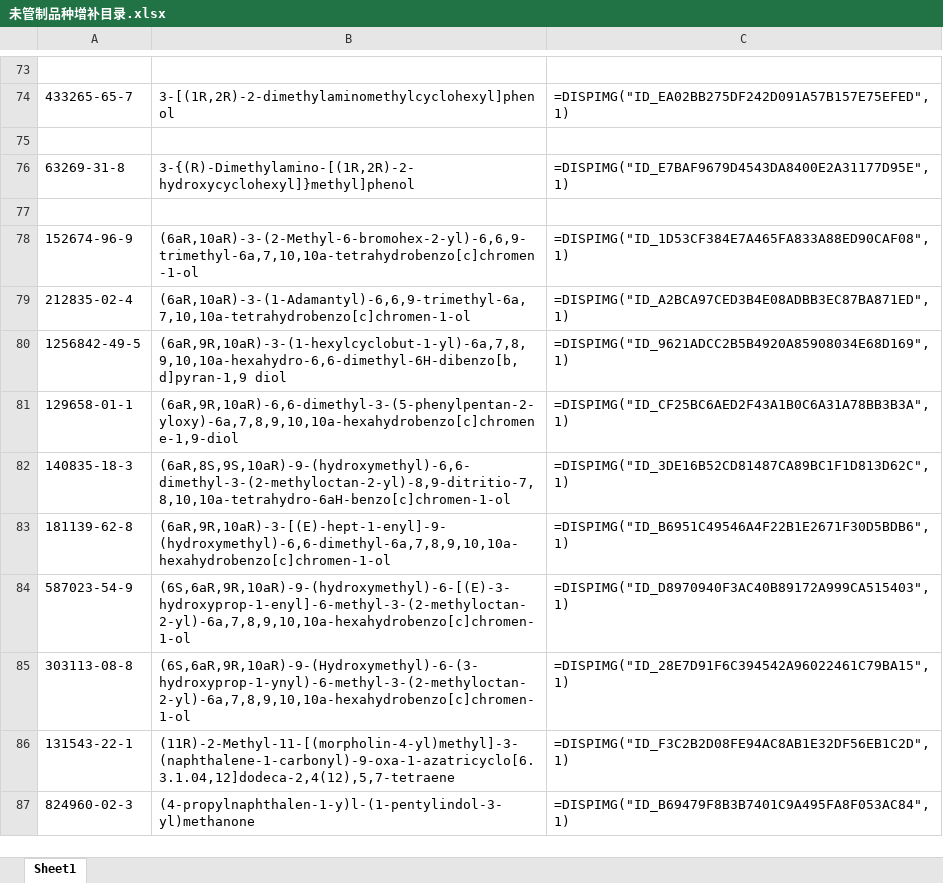
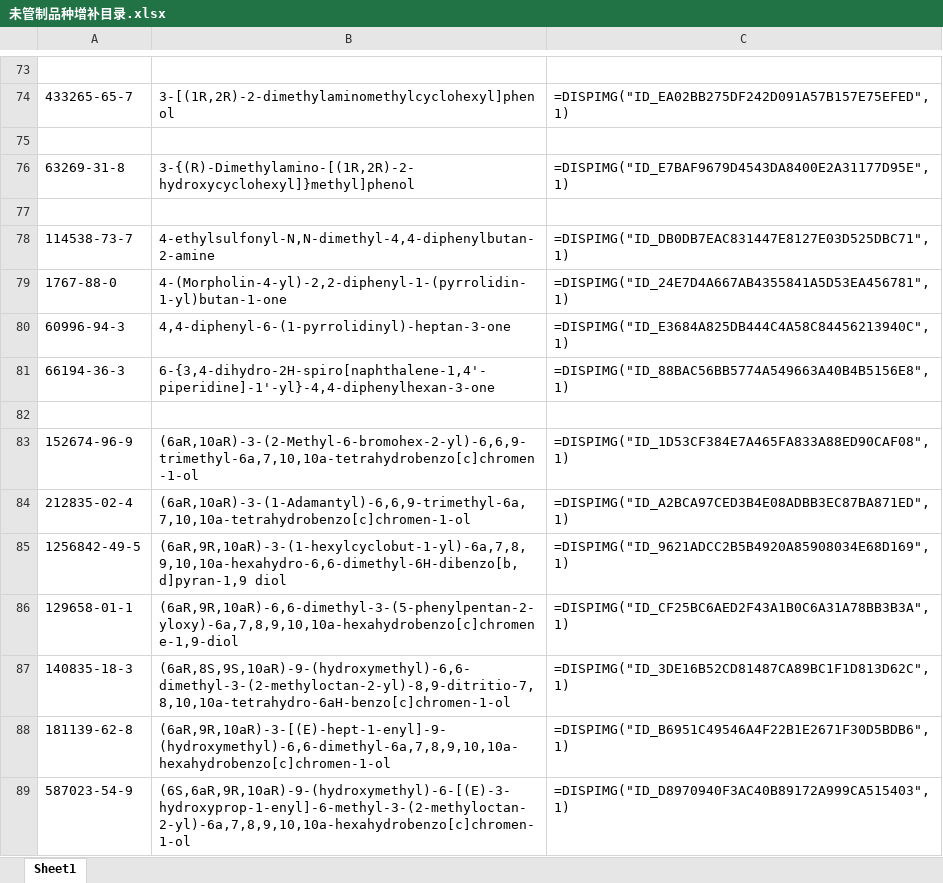
Before and after one commit to Benzyl-titanium/designdrugs, an Excel workbook: 未管制品种增补目录.xlsx, sheet Sheet1, drawn as a sheet; only a part is shown, gaps mark what is left out; the shorter side is filled out with more unchanged rows; values as stored, in another font and other column widths than the file's, no borders; the diff covers the shown part only; the diff names each change by its address in the sheet, - before the commit and + after, or states it on an @@ line.

```diff
--- a/未管制品种增补目录.xlsx (sheet Sheet1)
+++ b/未管制品种增补目录.xlsx (sheet Sheet1)
+row 78: 114538-73-7 | 4-ethylsulfonyl-N,N-dimethyl-4,4-diphenylbutan-2-amine | =DISPIMG("ID_DB0DB7EAC831447E8127E03D525DBC71",1)
+row 79: 1767-88-0 | 4-(Morpholin-4-yl)-2,2-diphenyl-1-(pyrrolidin-1-yl)butan-1-one | =DISPIMG("ID_24E7D4A667AB4355841A5D53EA456781",1)
+row 80: 60996-94-3 | 4,4-diphenyl-6-(1-pyrrolidinyl)-heptan-3-one | =DISPIMG("ID_E3684A825DB444C4A58C84456213940C",1)
+row 81: 66194-36-3 | 6-{3,4-dihydro-2H-spiro[naphthalene-1,4'-piperidine]-1'-yl}-4,4-diphenylhexan-3-one | =DISPIMG("ID_88BAC56BB5774A549663A40B4B5156E8",1)
+row 82: (empty)
```
Also changed, not shown: 15 added rows elsewhere in this sheet, charts or pictures.
